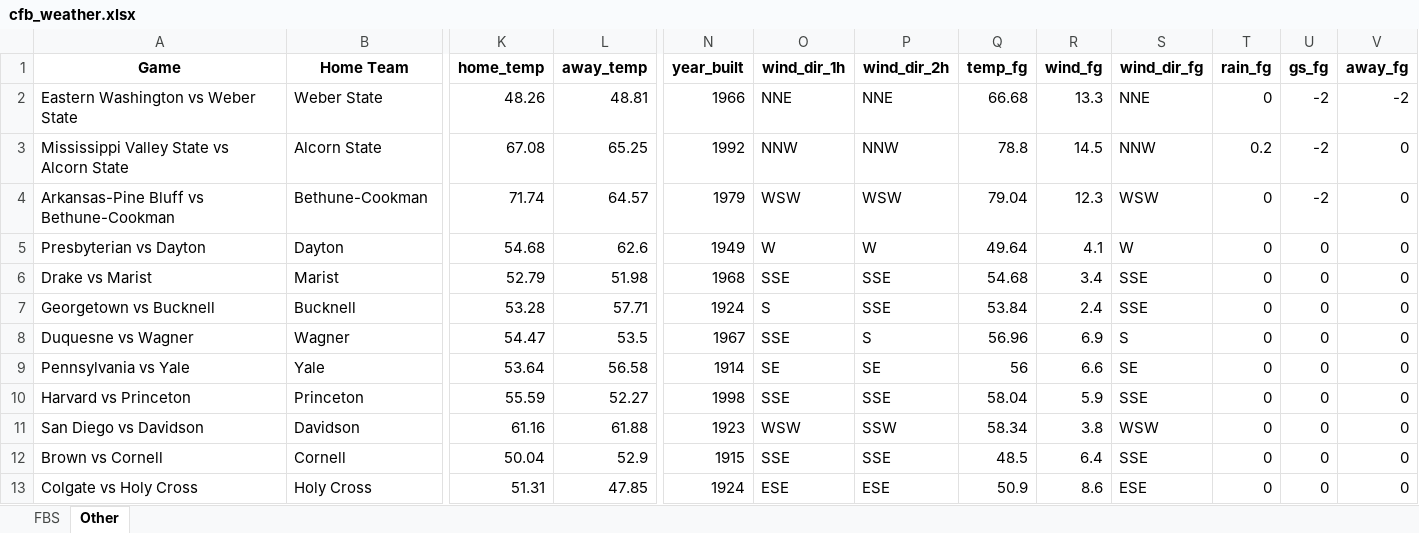
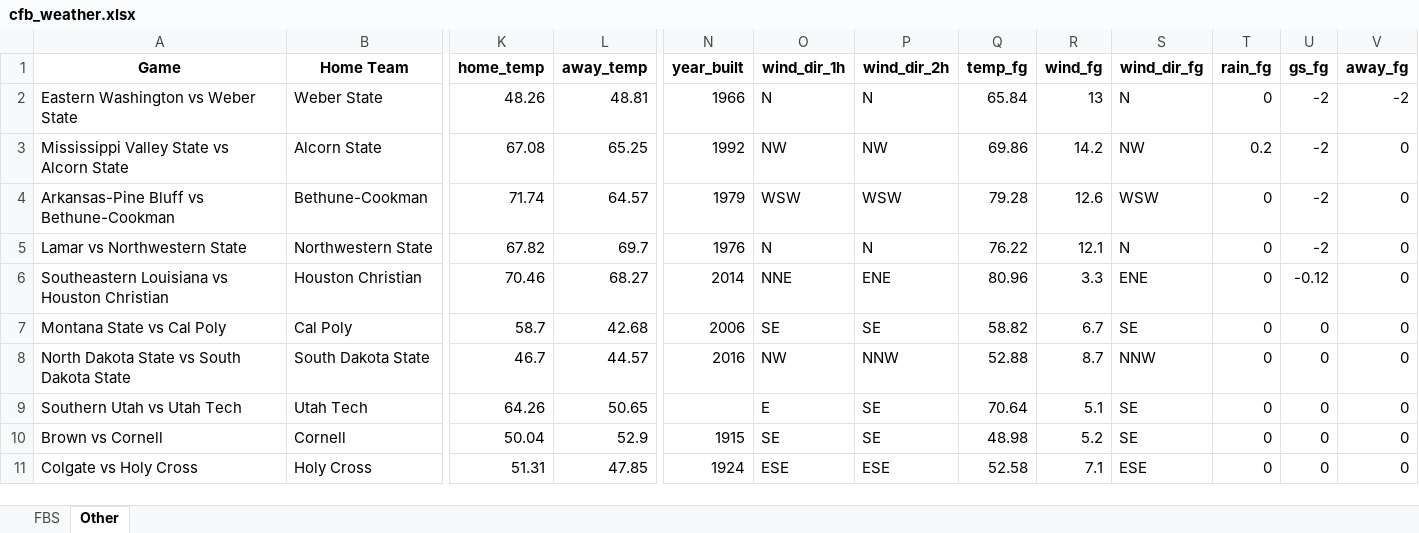
Before and after one commit to mslade50/football_weather, an Excel workbook: cfb_weather.xlsx, sheet Other, drawn as a sheet; only a part is shown, gaps mark what is left out; values as stored, in another font and other column widths than the file's, no borders; removed rows and columns are numbered as before the commit, all else as after; rows hold the shown columns only; the diff covers the shown part only; the diff names each change by its address in the sheet, - before the commit and + after, or states it on an @@ line.

```diff
--- a/cfb_weather.xlsx (sheet Other)
+++ b/cfb_weather.xlsx (sheet Other)
-O2 (wind_dir_1h): NNE
+O2 (wind_dir_1h): N
-P2 (wind_dir_2h): NNE
+P2 (wind_dir_2h): N
-Q2 (temp_fg): 66.68
+Q2 (temp_fg): 65.84
-R2 (wind_fg): 13.3
+R2 (wind_fg): 13
-S2 (wind_dir_fg): NNE
+S2 (wind_dir_fg): N
-O3 (wind_dir_1h): NNW
+O3 (wind_dir_1h): NW
-P3 (wind_dir_2h): NNW
+P3 (wind_dir_2h): NW
-Q3 (temp_fg): 78.8
+Q3 (temp_fg): 69.86
-R3 (wind_fg): 14.5
+R3 (wind_fg): 14.2
-S3 (wind_dir_fg): NNW
+S3 (wind_dir_fg): NW
-Q4 (temp_fg): 79.04
+Q4 (temp_fg): 79.28
-R4 (wind_fg): 12.3
+R4 (wind_fg): 12.6
-row 5: Presbyterian vs Dayton | Dayton | 54.68 | 62.6 | 1949 | W | W | 49.64 | 4.1 | W | 0 | 0 | 0
-row 6: Drake vs Marist | Marist | 52.79 | 51.98 | 1968 | SSE | SSE | 54.68 | 3.4 | SSE | 0 | 0 | 0
-row 7: Georgetown vs Bucknell | Bucknell | 53.28 | 57.71 | 1924 | S | SSE | 53.84 | 2.4 | SSE | 0 | 0 | 0
-row 8: Duquesne vs Wagner | Wagner | 54.47 | 53.5 | 1967 | SSE | S | 56.96 | 6.9 | S | 0 | 0 | 0
-row 9: Pennsylvania vs Yale | Yale | 53.64 | 56.58 | 1914 | SE | SE | 56 | 6.6 | SE | 0 | 0 | 0
-row 10: Harvard vs Princeton | Princeton | 55.59 | 52.27 | 1998 | SSE | SSE | 58.04 | 5.9 | SSE | 0 | 0 | 0
-row 11: San Diego vs Davidson | Davidson | 61.16 | 61.88 | 1923 | WSW | SSW | 58.34 | 3.8 | WSW | 0 | 0 | 0
+row 5: Lamar vs Northwestern State | Northwestern State | 67.82 | 69.7 | 1976 | N | N | 76.22 | 12.1 | N | 0 | -2 | 0
+row 6: Southeastern Louisiana vs Houston Christian | Houston Christian | 70.46 | 68.27 | 2014 | NNE | ENE | 80.96 | 3.3 | ENE | 0 | -0.12 | 0
+row 7: Montana State vs Cal Poly | Cal Poly | 58.7 | 42.68 | 2006 | SE | SE | 58.82 | 6.7 | SE | 0 | 0 | 0
+row 8: North Dakota State vs South Dakota State | South Dakota State | 46.7 | 44.57 | 2016 | NW | NNW | 52.88 | 8.7 | NNW | 0 | 0 | 0
+row 9: Southern Utah vs Utah Tech | Utah Tech | 64.26 | 50.65 |  | E | SE | 70.64 | 5.1 | SE | 0 | 0 | 0
-O10 (wind_dir_1h): SSE
+O10 (wind_dir_1h): SE
-P10 (wind_dir_2h): SSE
+P10 (wind_dir_2h): SE
-Q10 (temp_fg): 48.5
+Q10 (temp_fg): 48.98
-R10 (wind_fg): 6.4
+R10 (wind_fg): 5.2
-S10 (wind_dir_fg): SSE
+S10 (wind_dir_fg): SE
-Q11 (temp_fg): 50.9
+Q11 (temp_fg): 52.58
-R11 (wind_fg): 8.6
+R11 (wind_fg): 7.1
```
Also changed, not shown: 9 added rows, 7 removed rows and 89 edited cells elsewhere in this sheet, sheet FBS.
